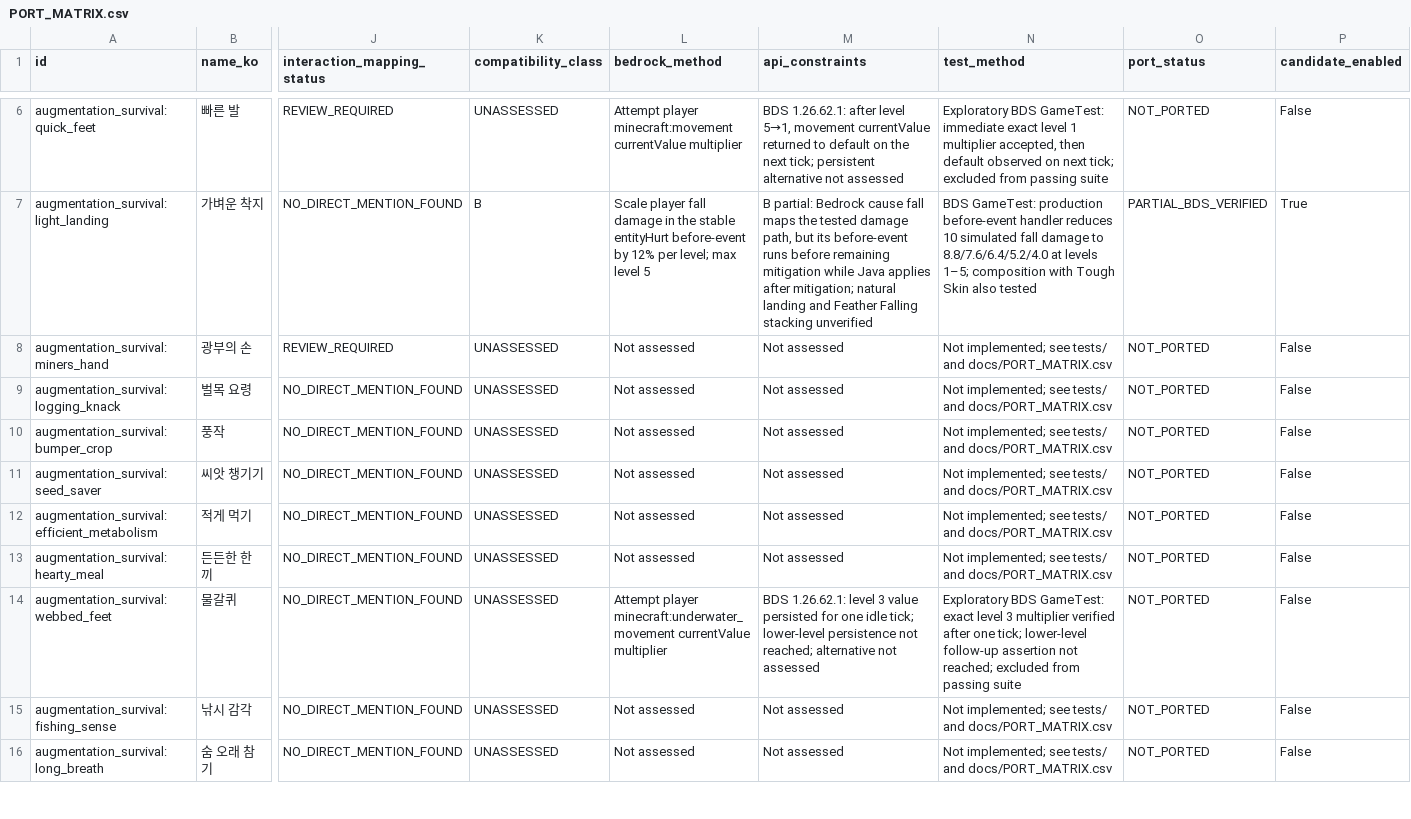
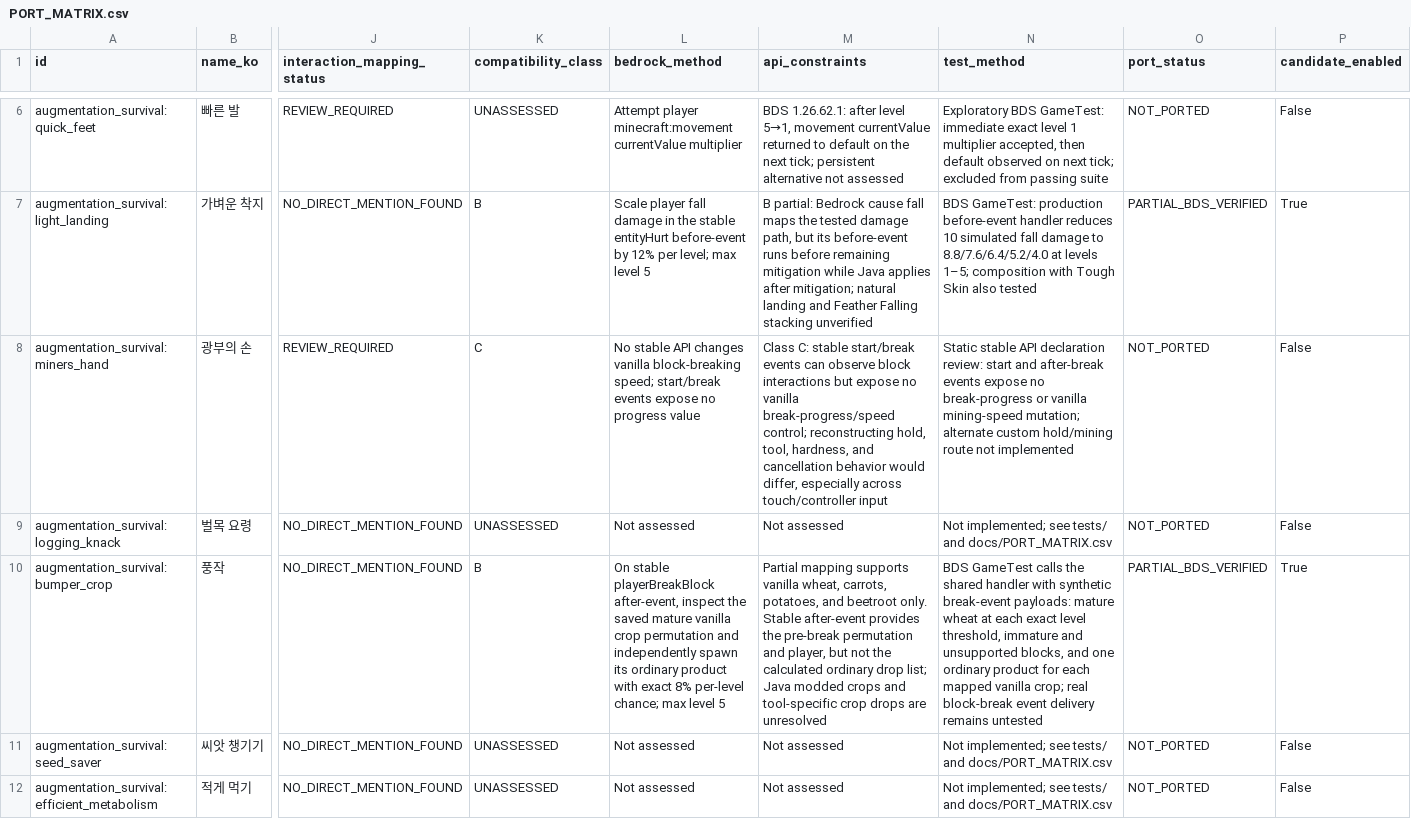
Before and after one commit to q93503128-a11y/minecraft-bedrock, a CSV file: projects/augmentation-survival/docs/PORT_MATRIX.csv, drawn as a sheet; only a part is shown, gaps mark what is left out; the shorter side is filled out with more unchanged rows; the diff names each change by its address in the sheet, - before the commit and + after, or states it on an @@ line.

Commit message:
Port Bumper Crop vanilla bonus

```diff
--- a/projects/augmentation-survival/docs/PORT_MATRIX.csv
+++ b/projects/augmentation-survival/docs/PORT_MATRIX.csv
-K8 (compatibility_class): UNASSESSED
+K8 (compatibility_class): C
-L8 (bedrock_method): Not assessed
+L8 (bedrock_method): No stable API changes vanilla block-breaking speed; start/break events expose no progress value
-M8 (api_constraints): Not assessed
+M8 (api_constraints): Class C: stable start/break events can observe block interactions but expose no vanilla break-progress/speed control; reconstructing hold, tool, hardness, and cancellation behavior would differ, especially across touch/controller input
-N8 (test_method): Not implemented; see tests/ and docs/PORT_MATRIX.csv
+N8 (test_method): Static stable API declaration review: start and after-break events expose no break-progress or vanilla mining-speed mutation; alternate custom hold/mining route not implemented
-K10 (compatibility_class): UNASSESSED
+K10 (compatibility_class): B
-L10 (bedrock_method): Not assessed
+L10 (bedrock_method): On stable playerBreakBlock after-event, inspect the saved mature vanilla crop permutation and independently spawn its ordinary product with exact 8% per-level chance; max level 5
-M10 (api_constraints): Not assessed
+M10 (api_constraints): Partial mapping supports vanilla wheat, carrots, potatoes, and beetroot only. Stable after-event provides the pre-break permutation and player, but not the calculated ordinary drop list; Java modded crops and tool-specific crop drops are unresolved
-N10 (test_method): Not implemented; see tests/ and docs/PORT_MATRIX.csv
+N10 (test_method): BDS GameTest calls the shared handler with synthetic break-event payloads: mature wheat at each exact level threshold, immature and unsupported blocks, and one ordinary product for each mapped vanilla crop; real block-break event delivery remains untested
-O10 (port_status): NOT_PORTED
+O10 (port_status): PARTIAL_BDS_VERIFIED
-P10 (candidate_enabled): False
+P10 (candidate_enabled): True
```
Also changed, not shown: 19 other files.
